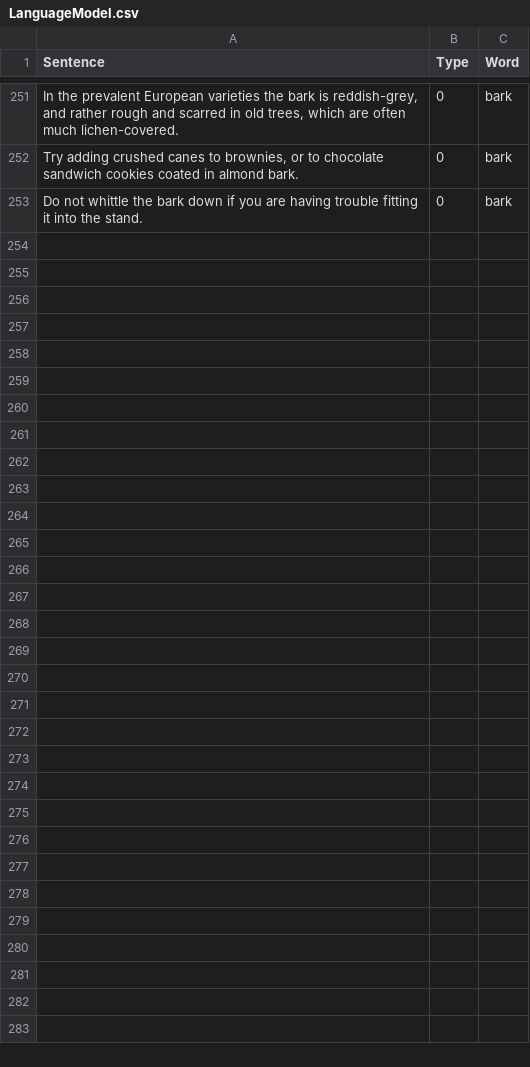
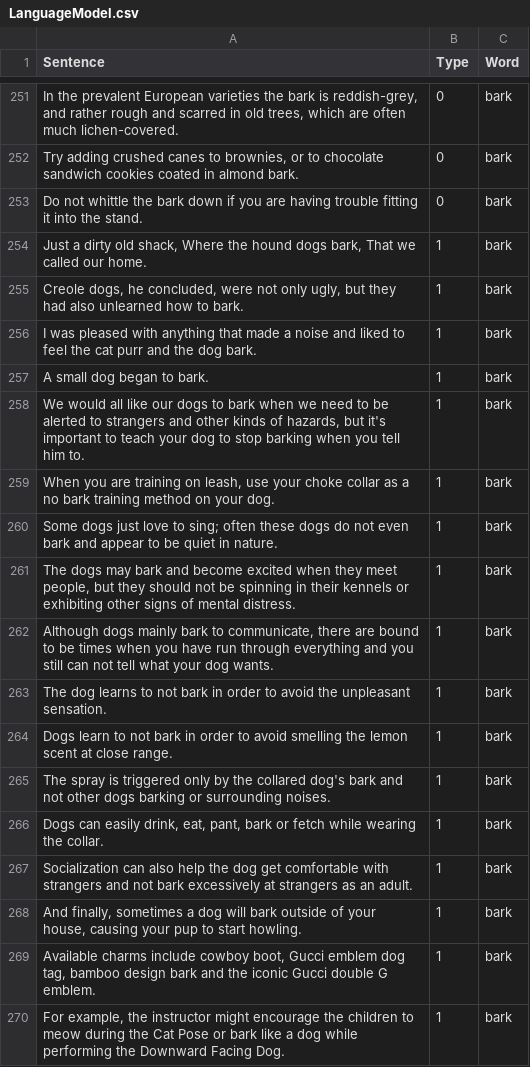
Before and after one commit to minoli-a/research, a CSV file: TrainingModel/LanguageModel.csv, drawn as a sheet; only a part is shown, gaps mark what is left out; the diff names each change by its address in the sheet, - before the commit and + after, or states it on an @@ line.

Commit message:
add more sentences

```diff
--- a/TrainingModel/LanguageModel.csv
+++ b/TrainingModel/LanguageModel.csv
+row 254: Just a dirty old shack, Where the hound dogs bark, That we called our home. | 1 | bark
+row 255: Creole dogs, he concluded, were not only ugly, but they had also unlearned how to bark. | 1 | bark
+row 256: I was pleased with anything that made a noise and liked to feel the cat purr and the dog bark. | 1 | bark
+row 257: A small dog began to bark. | 1 | bark
+row 258: We would all like our dogs to bark when we need to be alerted to strangers and other kinds of hazards, but it's important to teach your dog to stop barking when you tell him to. | 1 | bark
+row 259: When you are training on leash, use your choke collar as a no bark training method on your dog. | 1 | bark
+row 260: Some dogs just love to sing; often these dogs do not even bark and appear to be quiet in nature. | 1 | bark
+row 261: The dogs may bark and become excited when they meet people, but they should not be spinning in their kennels or exhibiting other signs of mental distress. | 1 | bark
+row 262: Although dogs mainly bark to communicate, there are bound to be times when you have run through everything and you still can not tell what your dog wants. | 1 | bark
+row 263: The dog learns to not bark in order to avoid the unpleasant sensation. | 1 | bark
+row 264: Dogs learn to not bark in order to avoid smelling the lemon scent at close range. | 1 | bark
+row 265: The spray is triggered only by the collared dog's bark and not other dogs barking or surrounding noises. | 1 | bark
+row 266: Dogs can easily drink, eat, pant, bark or fetch while wearing the collar. | 1 | bark
+row 267: Socialization can also help the dog get comfortable with strangers and not bark excessively at strangers as an adult. | 1 | bark
+row 268: And finally, sometimes a dog will bark outside of your house, causing your pup to start howling. | 1 | bark
+row 269: Available charms include cowboy boot, Gucci emblem dog tag, bamboo design bark and the iconic Gucci double G emblem. | 1 | bark
+row 270: For example, the instructor might encourage the children to meow during the Cat Pose or bark like a dog while performing the Downward Facing Dog. | 1 | bark
```
